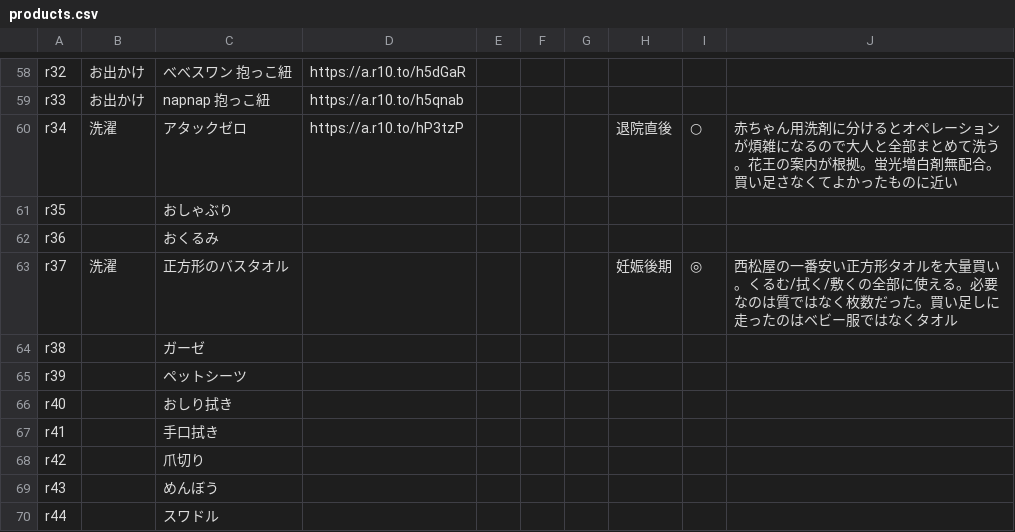
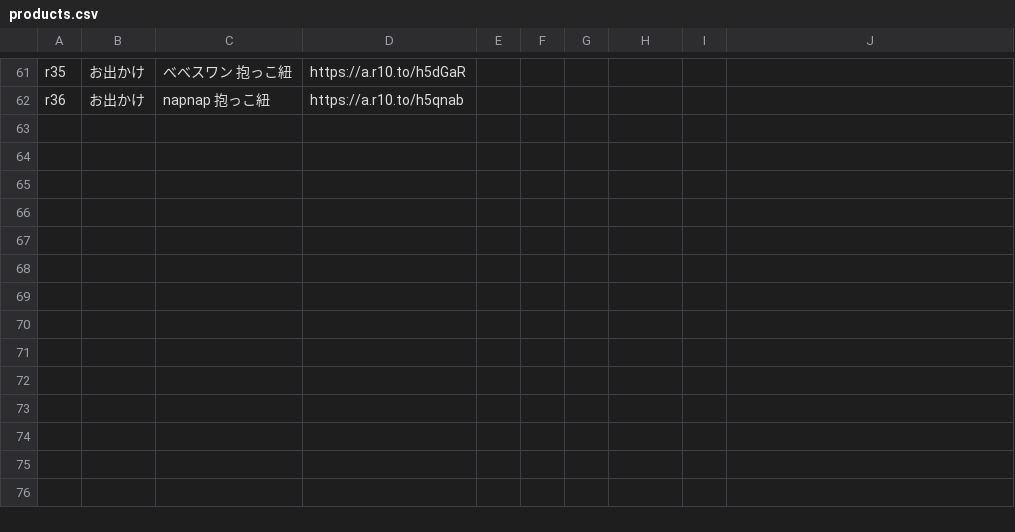
Before and after one commit to hidekanagawa1106-web/claudecode, a CSV file: parenting/products.csv, drawn as a sheet; only a part is shown, gaps mark what is left out; removed rows and columns are numbered as before the commit, all else as after; the diff covers the shown part only; the diff names each change by its address in the sheet, - before the commit and + after, or states it on an @@ line.

```diff
--- a/parenting/products.csv
+++ b/parenting/products.csv
-A61: r32
+A61: r35
-A62: r33
+A62: r36
-row 60: r34 | 洗濯 | アタックゼロ | https://a.r10.to/hP3tzP |  |  |  | 退院直後 | ○ | 赤ちゃん用洗剤に分けるとオペレーションが煩雑になるので大人と全部まとめて洗う。花王の案内が根拠。蛍光増白剤無配合。買い足さなくてよかったものに近い
-row 61: r35 |  | おしゃぶり
-row 62: r36 |  | おくるみ
-row 63: r37 | 洗濯 | 正方形のバスタオル |  |  |  |  | 妊娠後期 | ◎ | 西松屋の一番安い正方形タオルを大量買い。くるむ/拭く/敷くの全部に使える。必要なのは質ではなく枚数だった。買い足しに走ったのはベビー服ではなくタオル
-row 64: r38 |  | ガーゼ
-row 65: r39 |  | ペットシーツ
-row 66: r40 |  | おしり拭き
-row 67: r41 |  | 手口拭き
-row 68: r42 |  | 爪切り
-row 69: r43 |  | めんぼう
-row 70: r44 |  | スワドル
```
Also changed, not shown: 14 added rows, 11 removed rows and 41 edited cells elsewhere in this file, 1 other file.
